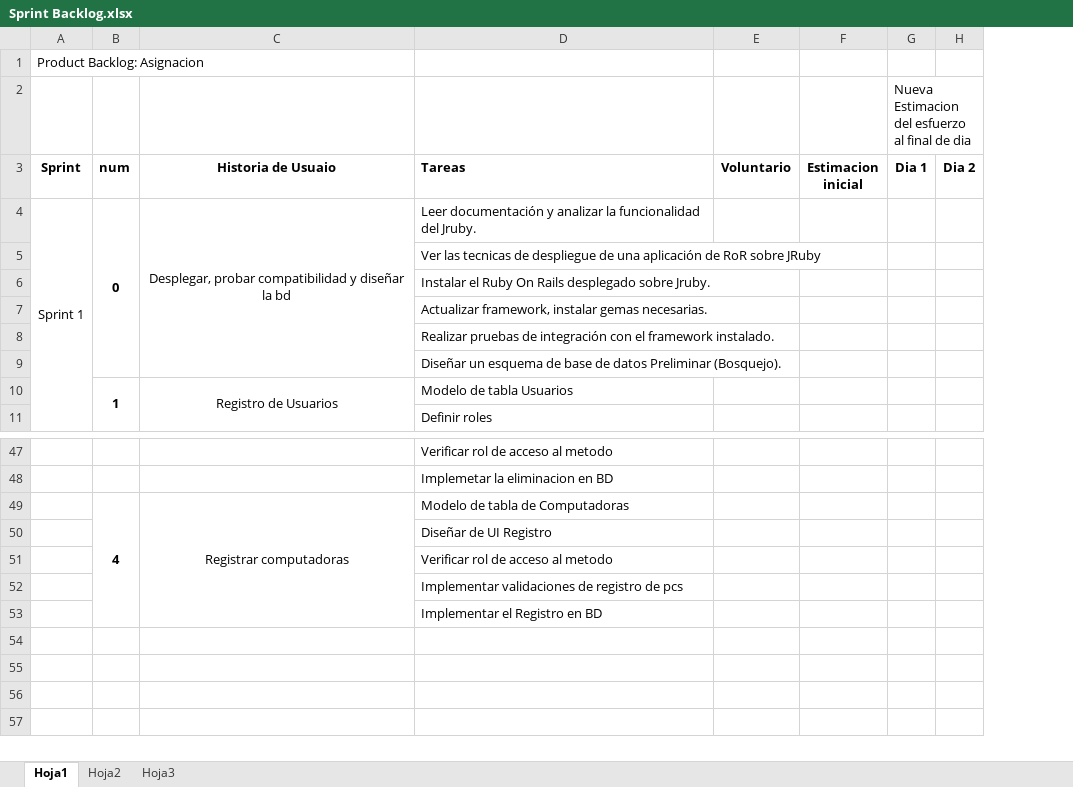
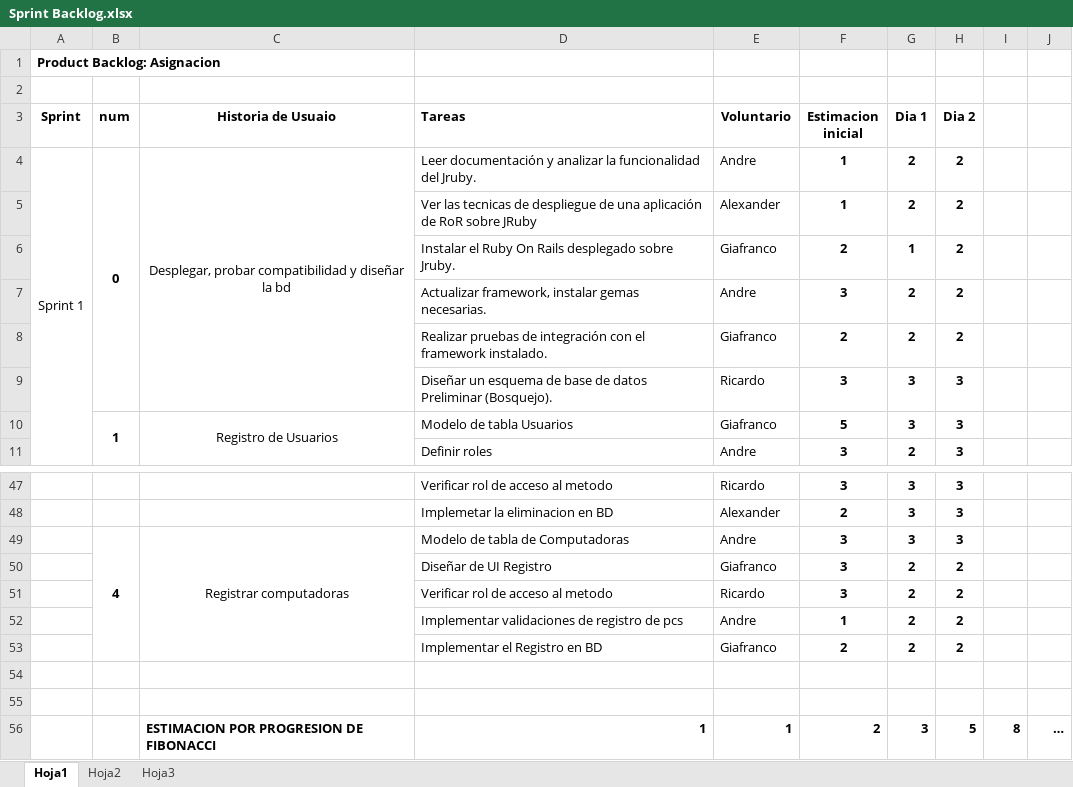
Before and after one commit to rothhound/soportec, an Excel workbook: documentacion/Sprint Backlog.xlsx, sheet Hoja1, drawn as a sheet; only a part is shown, gaps mark what is left out; values as stored, in another font and other column widths than the file's, no borders; removed rows and columns are numbered as before the commit, all else as after; the diff names each change by its address in the sheet, - before the commit and + after, or states it on an @@ line.

```diff
--- a/documentacion/Sprint Backlog.xlsx (sheet Hoja1)
+++ b/documentacion/Sprint Backlog.xlsx (sheet Hoja1)
-column E (Voluntario), empty
-column F (Estimacion inicial), empty
-column G (Dia 1), row 2: Nueva Estimacion del esfuerzo al final de dia
-column H (Dia 2), empty
+column E (Voluntario), rows 4-11: Andre | Alexander | Giafranco | Andre | Giafranco | Ricardo | Giafranco | Andre; rows 47-53: Ricardo | Alexander | Andre | Giafranco | Ricardo | Andre | Giafranco
+column F (Estimacion inicial), rows 4-11: 1 | 1 | 2 | 3 | 2 | 3 | 5 | 3; rows 47-53: 3 | 2 | 3 | 3 | 3 | 1 | 2
+column G (Dia 1), rows 4-11: 2 | 2 | 1 | 2 | 2 | 3 | 3 | 2; rows 47-53: 3 | 3 | 3 | 2 | 2 | 2 | 2
+column H (Dia 2), rows 4-11: 2 | 2 | 2 | 2 | 2 | 3 | 3 | 3; rows 47-53: 3 | 3 | 3 | 2 | 2 | 2 | 2
+column I, empty
+column J, empty
-A1 bold: off
+A1 bold: on
+row 54: (empty)
+row 55: (empty)
+row 56:  |  | ESTIMACION POR PROGRESION DE FIBONACCI | 1 | 1 | 2 | 3 | 5 | 8 | …
```
Also changed, not shown: documentacion/Product Backlog.xlsx, 2 other files.
